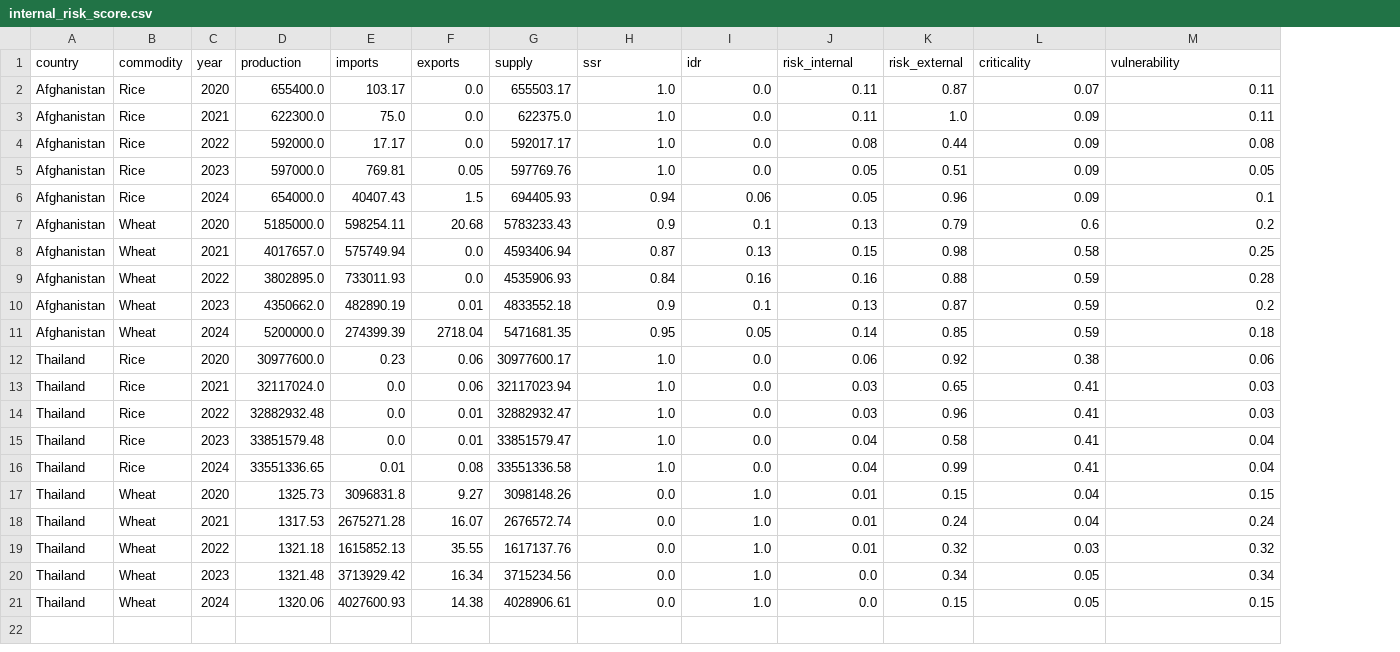
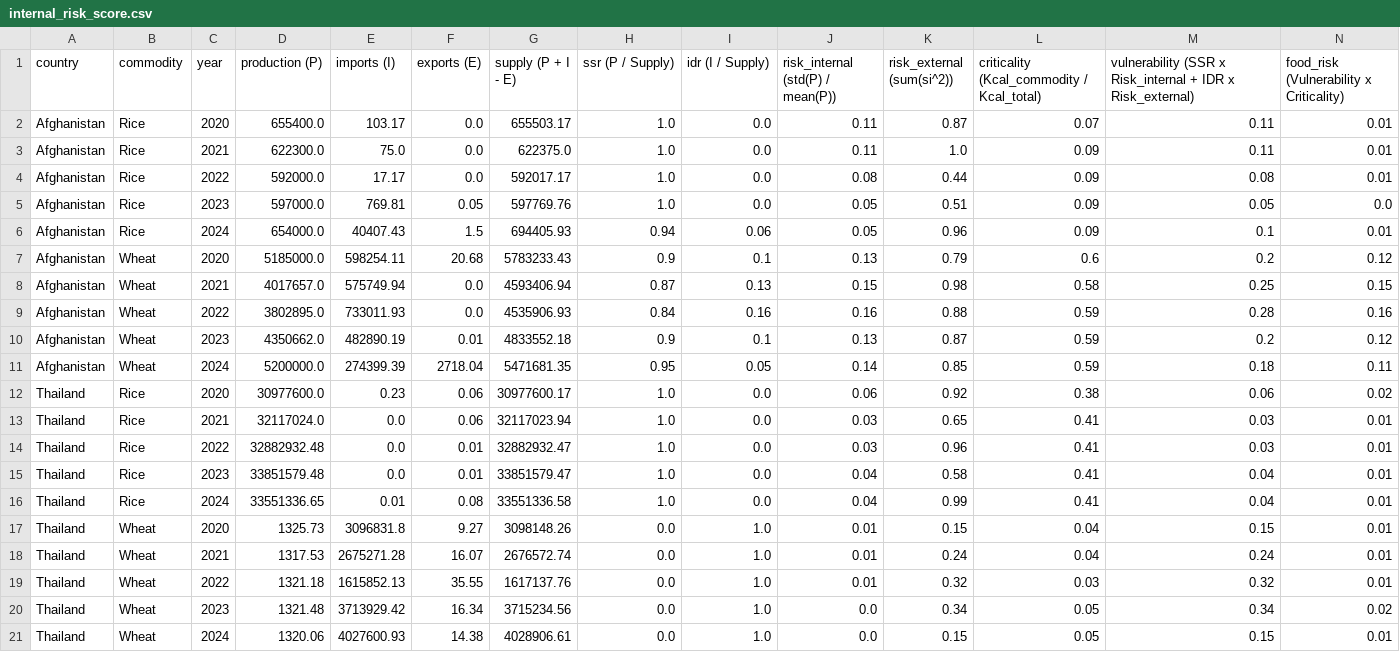
Before and after one commit to ekaprok/food-risk-score, a CSV file: internal_risk_score.csv, drawn as a sheet; the diff names each change by its address in the sheet, - before the commit and + after, or states it on an @@ line.

```diff
--- a/internal_risk_score.csv
+++ b/internal_risk_score.csv
+column N, rows 1-21: food_risk (Vulnerability x Criticality) | 0.01 | 0.01 | 0.01 | 0.0 | 0.01 | 0.12 | 0.15 | 0.16 | 0.12 | 0.11 | 0.02 | 0.01 | 0.01 | 0.01 | 0.01 | 0.01 | 0.01 | 0.01 | 0.02 | 0.01
-D1: production
+D1: production (P)
-E1: imports
+E1: imports (I)
-F1: exports
+F1: exports (E)
-G1: supply
+G1: supply (P + I - E)
-H1: ssr
+H1: ssr (P / Supply)
-I1: idr
+I1: idr (I / Supply)
-J1: risk_internal
+J1: risk_internal (std(P) / mean(P))
-K1: risk_external
+K1: risk_external (sum(si^2))
-L1: criticality
+L1: criticality (Kcal_commodity / Kcal_total)
-M1: vulnerability
+M1: vulnerability (SSR x Risk_internal + IDR x Risk_external)
```
Also changed, not shown: 4 other files.
